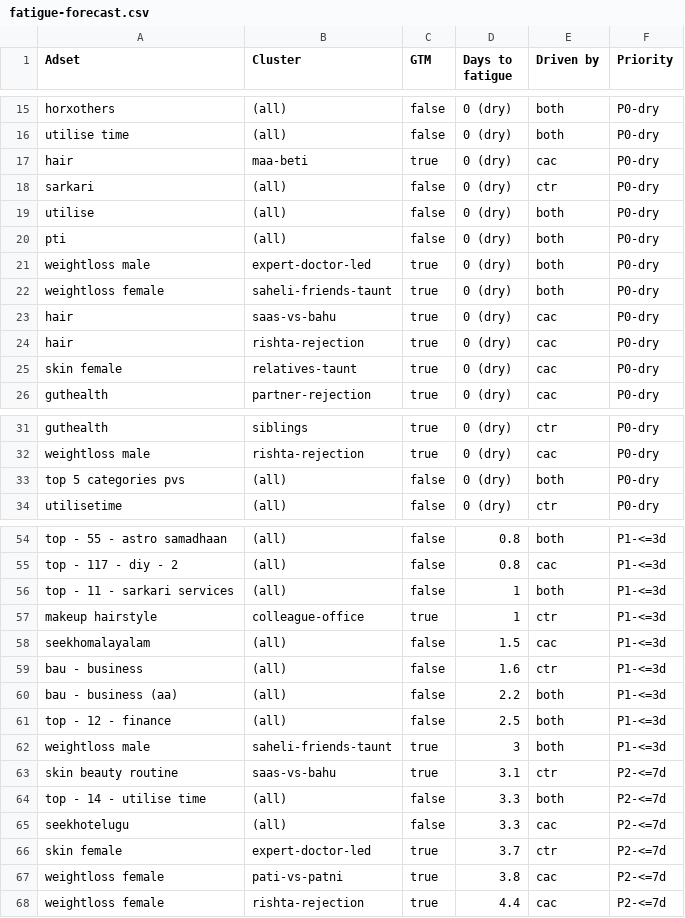
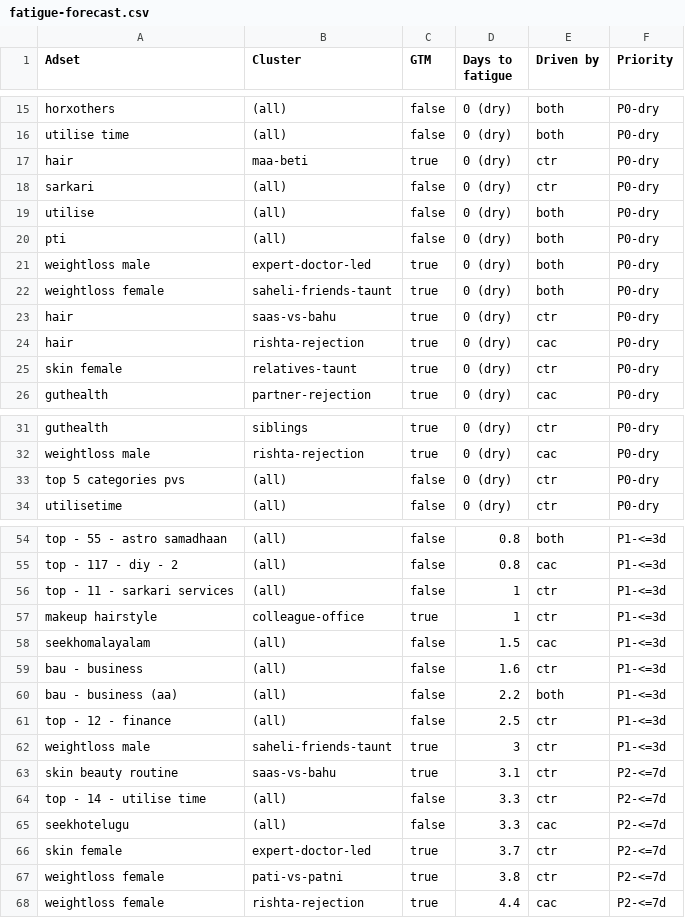
Before and after one commit to abhayseekho/fatigue-report, a CSV file: latest/fatigue-forecast.csv, drawn as a sheet; only a part is shown, gaps mark what is left out; the diff covers the shown part only.

Commit message:
Weekly report 2026-06-09

```diff
--- a/latest/fatigue-forecast.csv
+++ b/latest/fatigue-forecast.csv
@@ -16,3 +16,3 @@ horxothers,(all),false,0 (dry),both,P0-dry
 utilise time,(all),false,0 (dry),both,P0-dry
-hair,maa-beti,true,0 (dry),cac,P0-dry
+hair,maa-beti,true,0 (dry),ctr,P0-dry
 sarkari,(all),false,0 (dry),ctr,P0-dry
@@ -22,5 +22,5 @@ weightloss male,expert-doctor-led,true,0 (dry),both,P0-dry
 weightloss female,saheli-friends-taunt,true,0 (dry),both,P0-dry
-hair,saas-vs-bahu,true,0 (dry),cac,P0-dry
+hair,saas-vs-bahu,true,0 (dry),ctr,P0-dry
 hair,rishta-rejection,true,0 (dry),cac,P0-dry
-skin female,relatives-taunt,true,0 (dry),cac,P0-dry
+skin female,relatives-taunt,true,0 (dry),ctr,P0-dry
 guthealth,partner-rejection,true,0 (dry),cac,P0-dry
@@ -32,3 +32,3 @@ guthealth,siblings,true,0 (dry),ctr,P0-dry
 weightloss male,rishta-rejection,true,0 (dry),cac,P0-dry
-top 5 categories pvs,(all),false,0 (dry),both,P0-dry
+top 5 categories pvs,(all),false,0 (dry),ctr,P0-dry
 utilisetime,(all),false,0 (dry),ctr,P0-dry
@@ -55,3 +55,3 @@ top - 55 - astro samadhaan,(all),false,0.8,both,P1-<=3d
 top - 117 - diy - 2,(all),false,0.8,cac,P1-<=3d
-top - 11 - sarkari services,(all),false,1,both,P1-<=3d
+top - 11 - sarkari services,(all),false,1,ctr,P1-<=3d
 makeup hairstyle,colleague-office,true,1,ctr,P1-<=3d
@@ -60,9 +60,9 @@ bau - business,(all),false,1.6,ctr,P1-<=3d
 bau - business (aa),(all),false,2.2,both,P1-<=3d
-top - 12 - finance,(all),false,2.5,both,P1-<=3d
-weightloss male,saheli-friends-taunt,true,3,both,P1-<=3d
+top - 12 - finance,(all),false,2.5,ctr,P1-<=3d
+weightloss male,saheli-friends-taunt,true,3,ctr,P1-<=3d
 skin beauty routine,saas-vs-bahu,true,3.1,ctr,P2-<=7d
-top - 14 - utilise time,(all),false,3.3,both,P2-<=7d
+top - 14 - utilise time,(all),false,3.3,ctr,P2-<=7d
 seekhotelugu,(all),false,3.3,cac,P2-<=7d
 skin female,expert-doctor-led,true,3.7,ctr,P2-<=7d
-weightloss female,pati-vs-patni,true,3.8,cac,P2-<=7d
+weightloss female,pati-vs-patni,true,3.8,ctr,P2-<=7d
 weightloss female,rishta-rejection,true,4.4,cac,P2-<=7d
```
Also changed, not shown: 3 edited cells elsewhere in this file.
